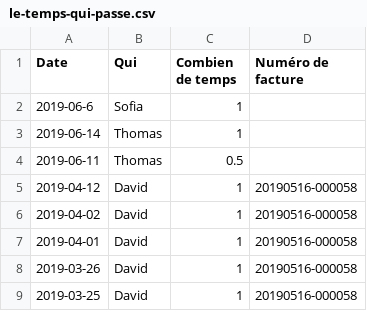
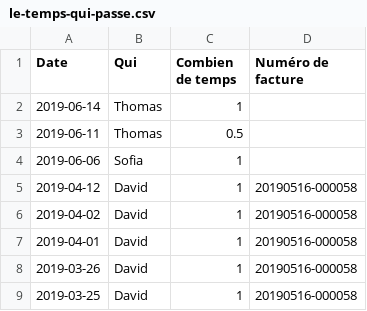
Before and after one commit to phramboise/dataviz-finances-grenoble, a CSV file: docs/le-temps-qui-passe.csv, drawn as a sheet; only a part is shown; removed rows and columns are numbered as before the commit, all else as after; the diff names each change by its address in the sheet, - before the commit and + after, or states it on an @@ line.

Commit message:
Update le-temps-qui-passe.csv

```diff
--- a/docs/le-temps-qui-passe.csv
+++ b/docs/le-temps-qui-passe.csv
-row 2: 2019-06-6 | Sofia | 1
+row 4: 2019-06-06 | Sofia | 1
```
